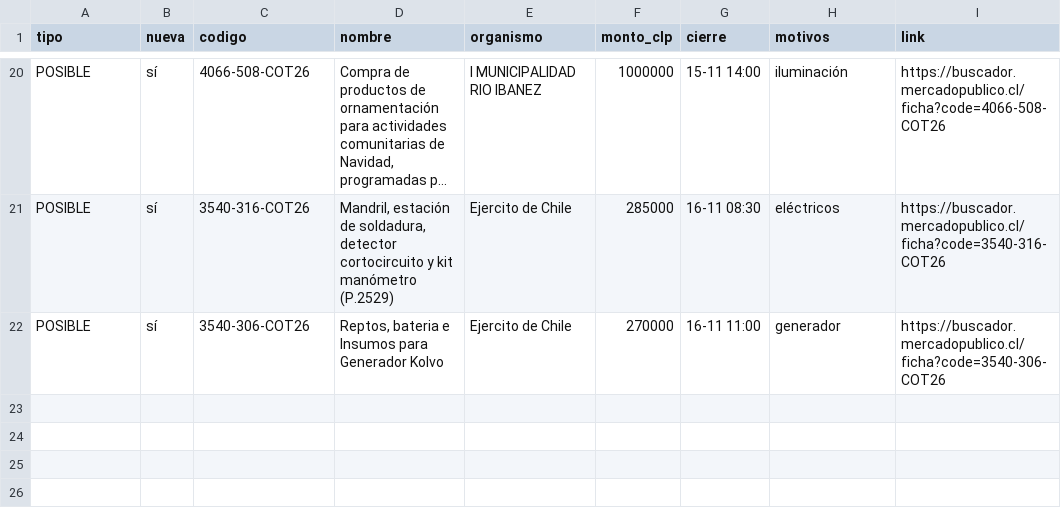
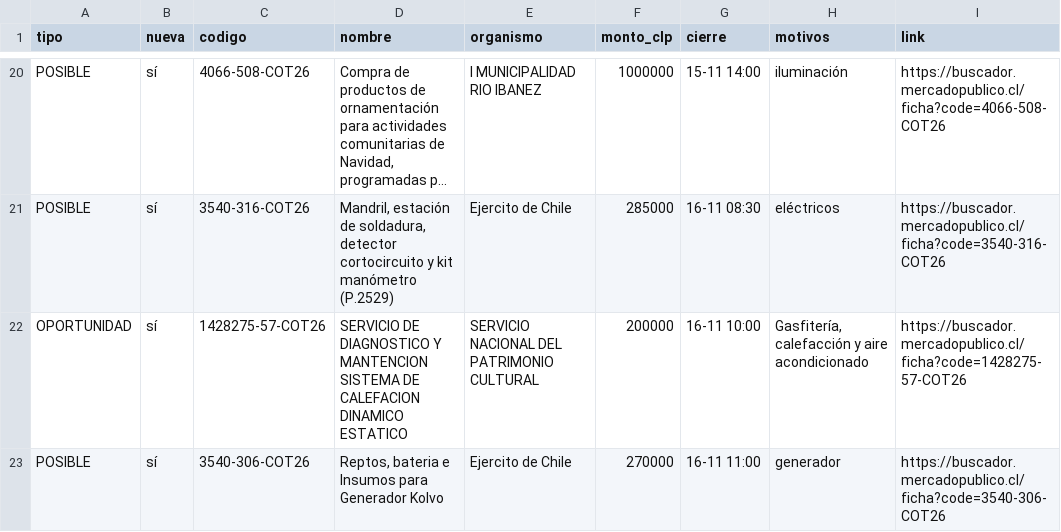
Before and after one commit to ricardoarevalo2/radar-aysen, a CSV file: docs/z-f3312e8e/oportunidades.csv, drawn as a sheet; only a part is shown, gaps mark what is left out; long unchanged cells end in …; the diff names each change by its address in the sheet, - before the commit and + after, or states it on an @@ line.

```diff
--- a/docs/z-f3312e8e/oportunidades.csv
+++ b/docs/z-f3312e8e/oportunidades.csv
+row 22: OPORTUNIDAD | sí | 1428275-57-COT26 | SERVICIO DE DIAGNOSTICO Y MANTENCION SISTEMA DE CALEFACION DINAMICO ESTATICO | SERVICIO NACIONAL DEL PATRIMONIO CULTURAL | 200000 | 16-11 10:00 | Gasfitería, calefacción y aire acondicionado | https://buscador.mercadopublico.cl/ficha?code=1428275-57-COT26
```
Also changed, not shown: 7 other files.
